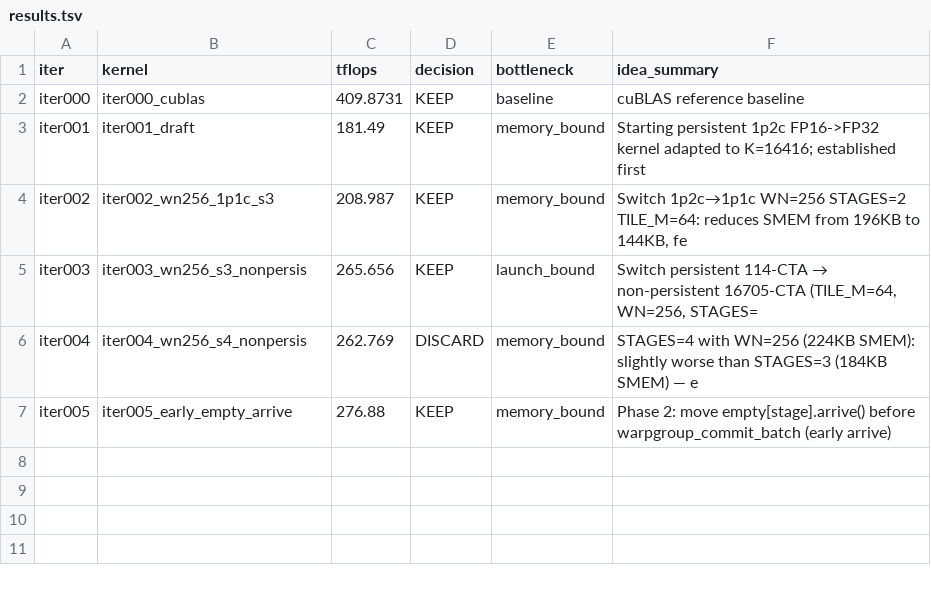
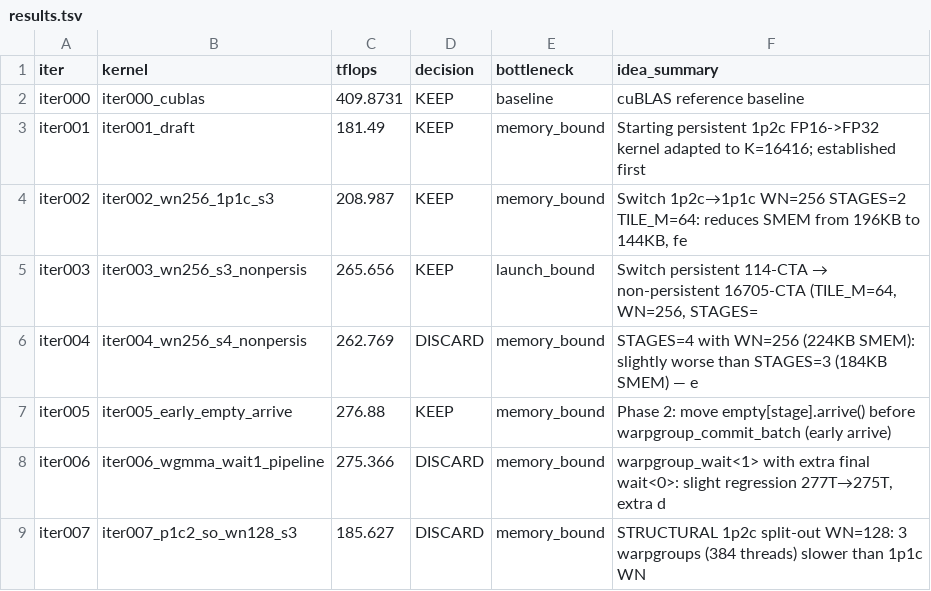
Before and after one commit to codes1gn/croqtile-tuner, a TSV file: tuning/sm90_NVIDIA_H800_PCIe/croqtile/logs/matmul_f16fp32_16416x16416x16416/sonnet-4/results.tsv, drawn as a sheet.

```diff
--- a/tuning/sm90_NVIDIA_H800_PCIe/croqtile/logs/matmul_f16fp32_16416x16416x16416/sonnet-4/results.tsv
+++ b/tuning/sm90_NVIDIA_H800_PCIe/croqtile/logs/matmul_f16fp32_16416x16416x16416/sonnet-4/results.tsv
@@ -7 +7,3 @@ iter004	iter004_wn256_s4_nonpersis	262.769	DISCARD	memory_bound	STAGES=4 with WN
 iter005	iter005_early_empty_arrive	276.88	KEEP	memory_bound	Phase 2: move empty[stage].arrive() before warpgroup_commit_batch (early arrive)
+iter006	iter006_wgmma_wait1_pipeline	275.366	DISCARD	memory_bound	warpgroup_wait<1> with extra final wait<0>: slight regression 277T→275T, extra d
+iter007	iter007_p1c2_so_wn128_s3	185.627	DISCARD	memory_bound	STRUCTURAL 1p2c split-out WN=128: 3 warpgroups (384 threads) slower than 1p1c WN
```
Also changed, not shown: tuning/sm90_NVIDIA_H800_PCIe/croqtile/logs/matmul_fp16fp32_16384x16384x16384/sonnet46/results.tsv, 19 other files.
